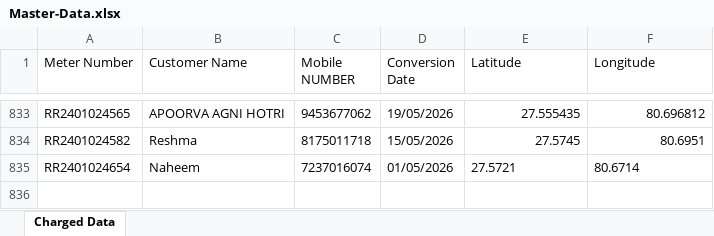
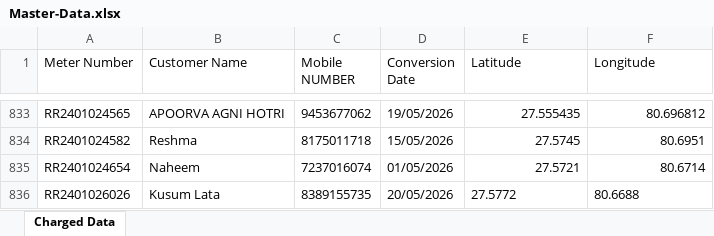
Before and after one commit to darksoul0379/BPCL_PNG_Model_Sitapur, an Excel workbook: Master-Data.xlsx, sheet Charged Data, drawn as a sheet; only a part is shown, gaps mark what is left out; values as stored, in another font and other column widths than the file's, no borders; the diff names each change by its address in the sheet, - before the commit and + after, or states it on an @@ line.

Commit message:
[portal] charge RR2401026026 · 2026-05-21 14:30

```diff
--- a/Master-Data.xlsx (sheet Charged Data)
+++ b/Master-Data.xlsx (sheet Charged Data)
-E835:F835 alignment: left
+E835:F835 alignment: right
+row 836: RR2401026026 | Kusum Lata | 8389155735 | 20/05/2026 | 27.5772 | 80.6688
```
